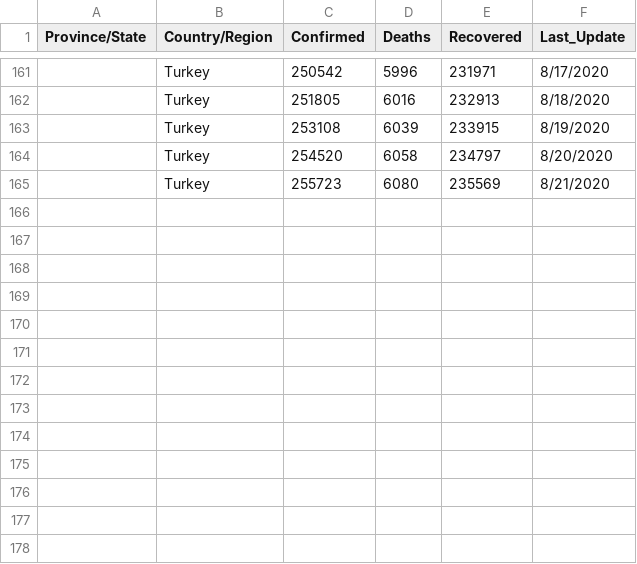
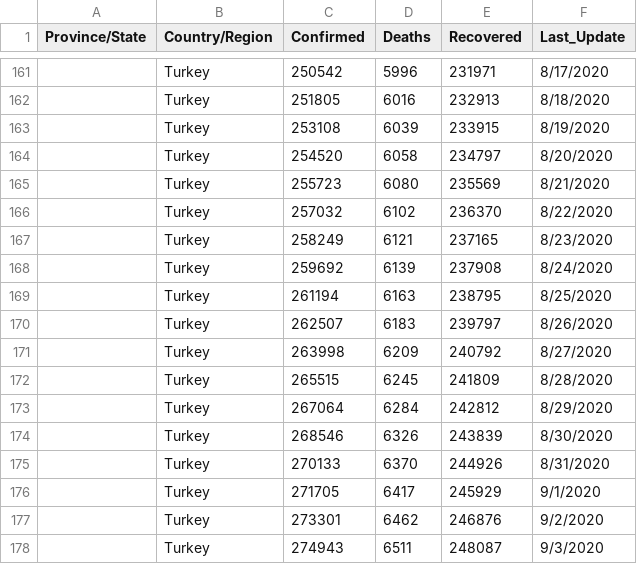
Before and after one commit to gkhan496/Covid19-in-Turkey, a CSV file: covid_19_data_tr.csv, drawn as a sheet; only a part is shown, gaps mark what is left out.

```diff
--- a/covid_19_data_tr.csv
+++ b/covid_19_data_tr.csv
@@ -165 +165,14 @@ Province/State,Country/Region,Confirmed,Deaths,Recovered,Last_Update
 ,Turkey,255723,6080,235569,8/21/2020
+,Turkey,257032,6102,236370,8/22/2020
+,Turkey,258249,6121,237165,8/23/2020
+,Turkey,259692,6139,237908,8/24/2020
+,Turkey,261194,6163,238795,8/25/2020
+,Turkey,262507,6183,239797,8/26/2020
+,Turkey,263998,6209,240792,8/27/2020
+,Turkey,265515,6245,241809,8/28/2020
+,Turkey,267064,6284,242812,8/29/2020
+,Turkey,268546,6326,243839,8/30/2020
+,Turkey,270133,6370,244926,8/31/2020
+,Turkey,271705,6417,245929,9/1/2020
+,Turkey,273301,6462,246876,9/2/2020
+,Turkey,274943,6511,248087,9/3/2020
```
Also changed, not shown: test_numbers.csv, time_series_covid_19_confirmed_tr.csv, 5 other files.
